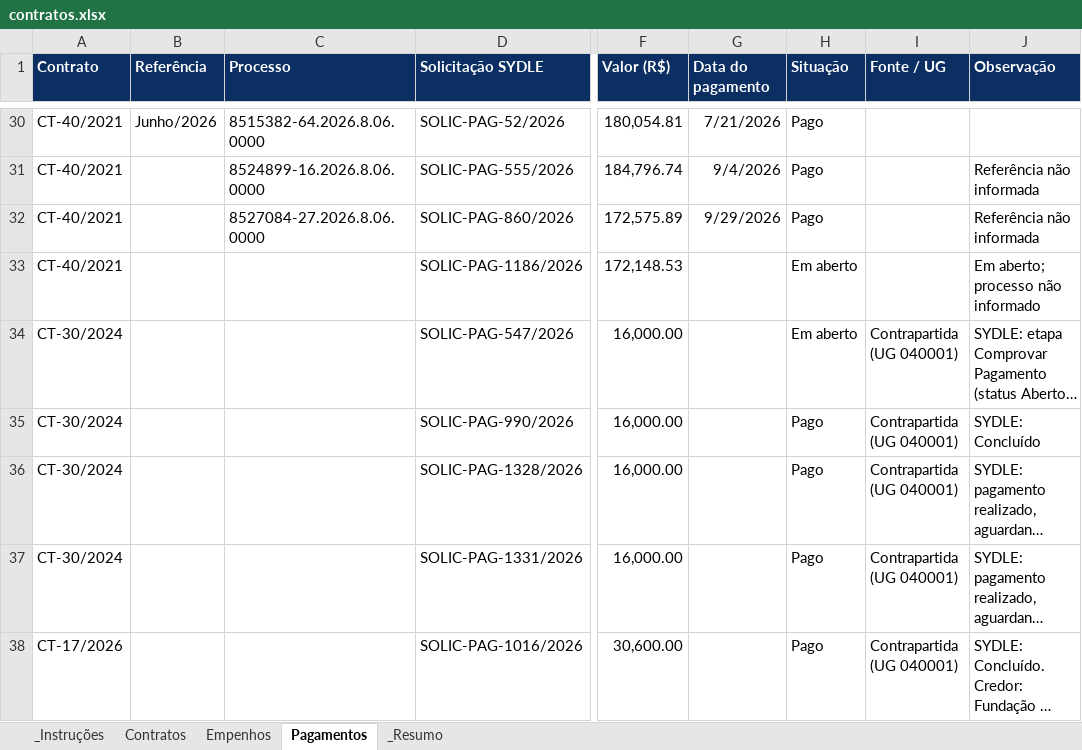
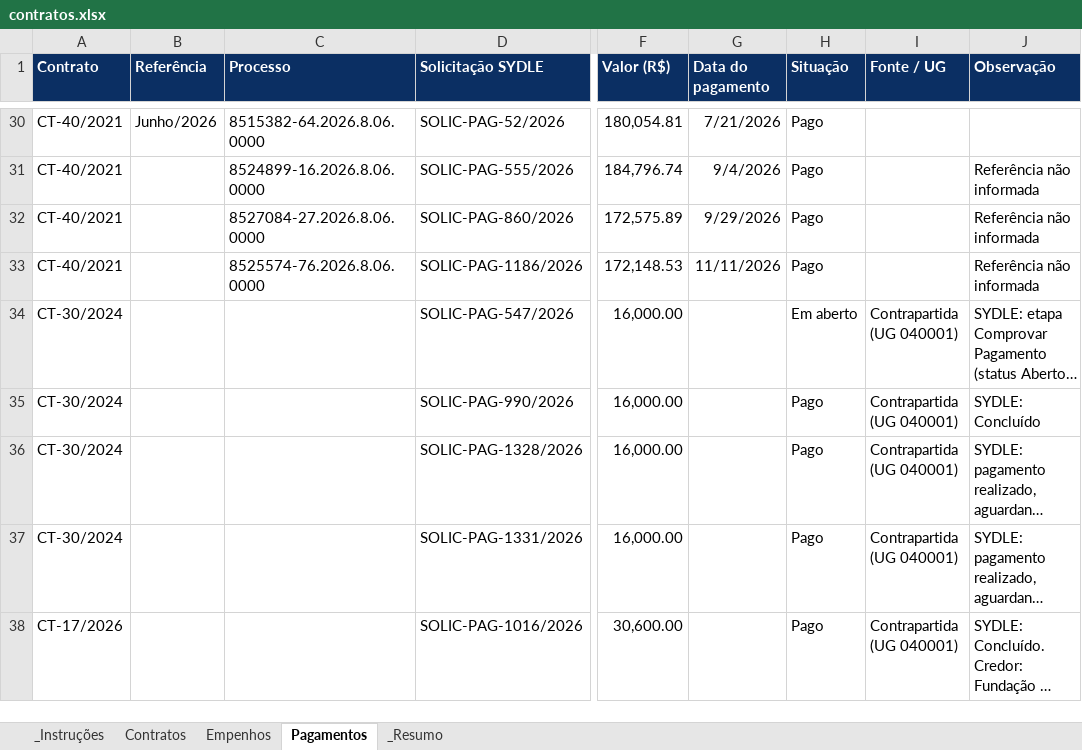
Before and after one commit to degov-segov/dashboards-contratos-segov, an Excel workbook: Planilhas/contratos.xlsx, sheet Pagamentos, drawn as a sheet; only a part is shown, gaps mark what is left out; long unchanged cells end in …; values as stored, in another font and other column widths than the file's, no borders; table styles not drawn; the diff covers the shown part only; the diff names each change by its address in the sheet, - before the commit and + after, or states it on an @@ line.

```diff
--- a/Planilhas/contratos.xlsx (sheet Pagamentos)
+++ b/Planilhas/contratos.xlsx (sheet Pagamentos)
-C33 (Processo): (empty)
+C33 (Processo): 8525574-76.2026.8.06.0000
-G33 (Data do pagamento): (empty)
+G33 (Data do pagamento): 11/11/2026
-H33 (Situação): Em aberto
+H33 (Situação): Pago
-J33 (Observação): Em aberto; processo não informado
+J33 (Observação): Referência não informada
```
Also changed, not shown: 1 added row and 23 hidden or unhidden rows elsewhere in this sheet, sheet Empenhos, sheet _Resumo.
